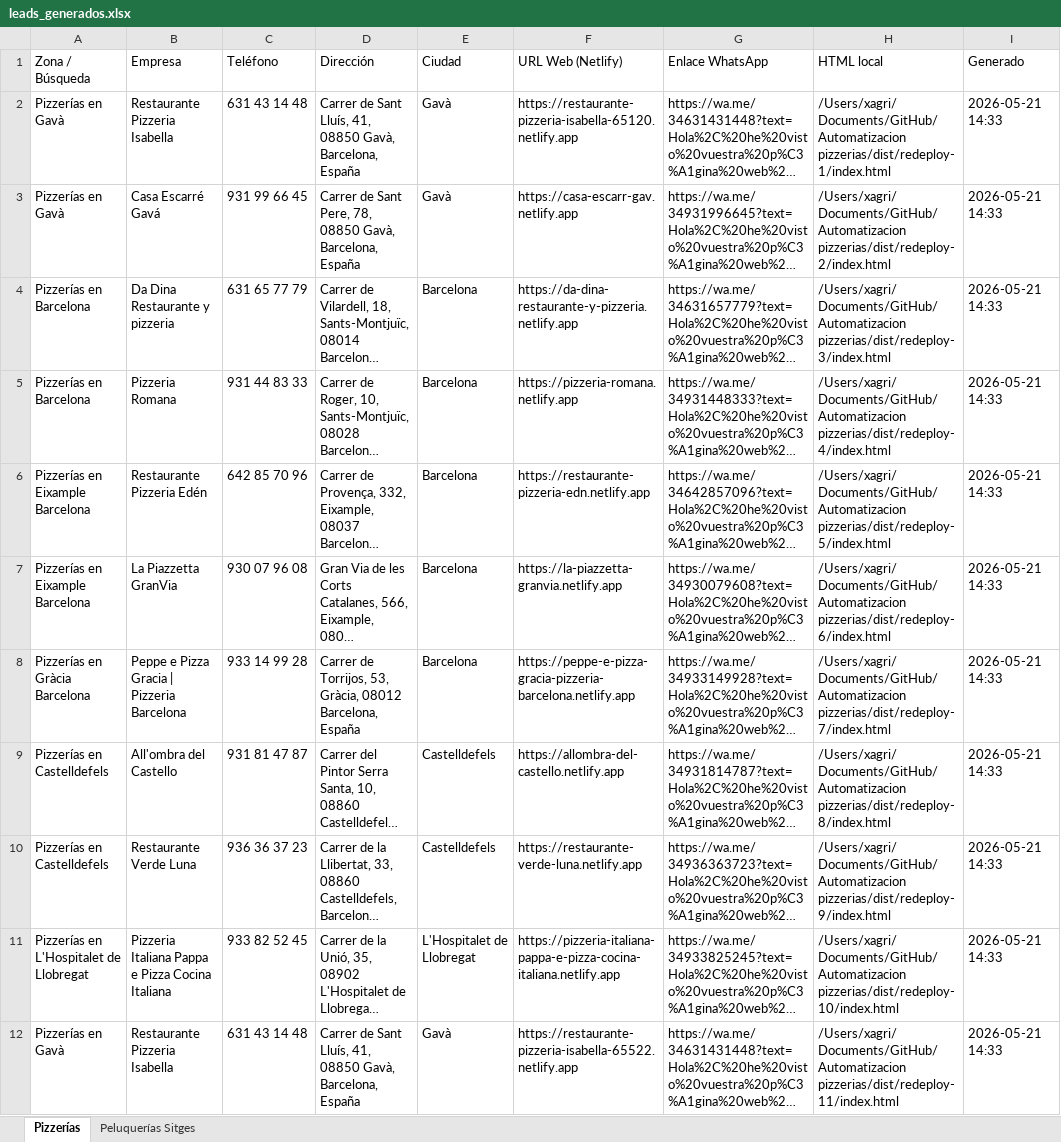
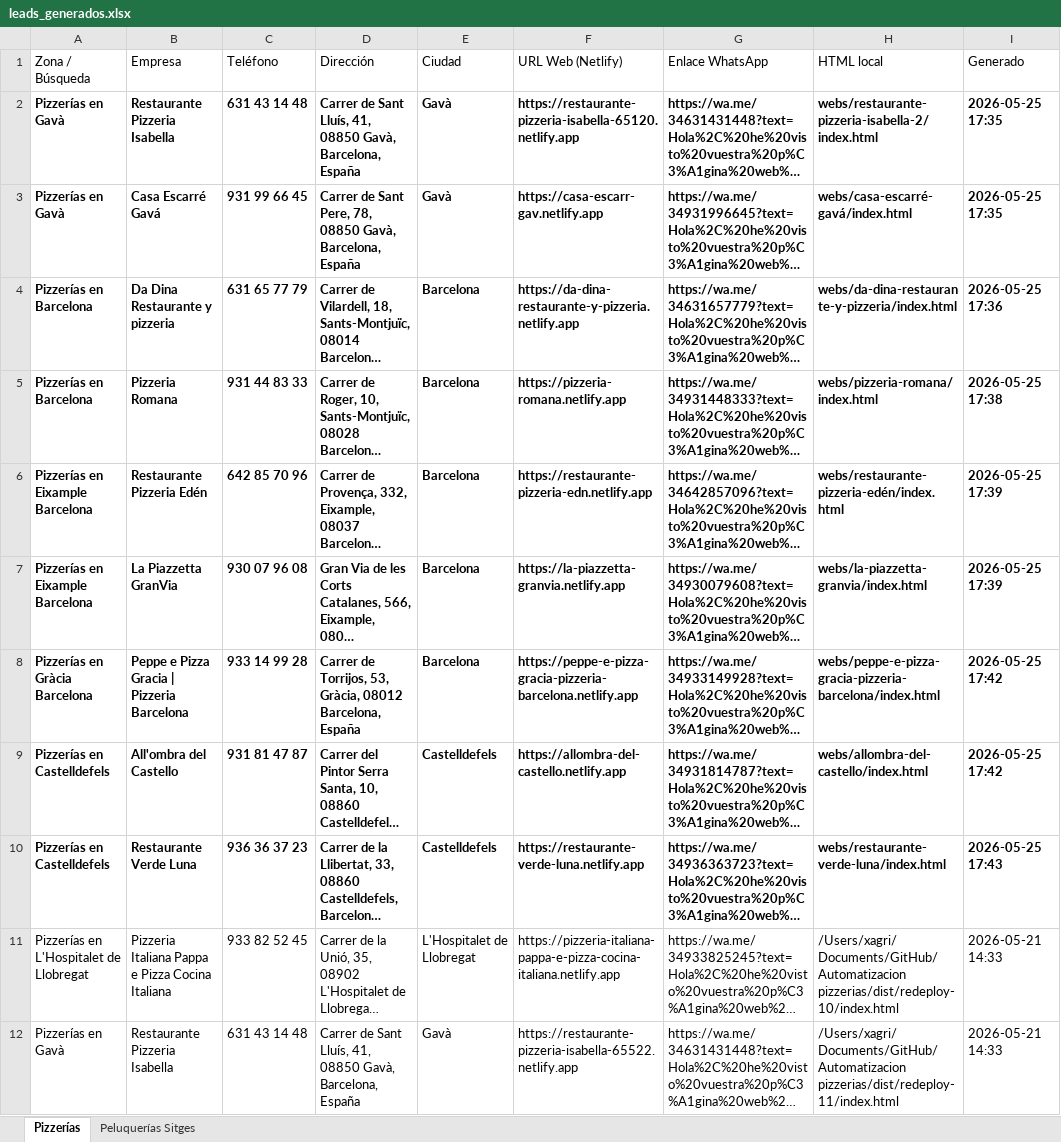
Before and after one commit to xaviergp2003-gif/paginasweb, an Excel workbook: leads_generados.xlsx, sheet Pizzerías, drawn as a sheet; only a part is shown; long unchanged cells end in …; values as stored, in another font and other column widths than the file's, no borders; the diff names each change by its address in the sheet, - before the commit and + after, or states it on an @@ line.

```diff
--- a/leads_generados.xlsx (sheet Pizzerías)
+++ b/leads_generados.xlsx (sheet Pizzerías)
-A2:I10 bold: off
+A2:I10 bold: on
-H2 (HTML local): /Users/xagri/Documents/GitHub/Automatizacion pizzerias/dist/redeploy-1/index.html
+H2 (HTML local): webs/restaurante-pizzeria-isabella-2/index.html
-I2:I3 (Generado): 2026-05-21 14:33
+I2:I3 (Generado): 2026-05-25 17:35
-H3 (HTML local): /Users/xagri/Documents/GitHub/Automatizacion pizzerias/dist/redeploy-2/index.html
+H3 (HTML local): webs/casa-escarré-gavá/index.html
-H4 (HTML local): /Users/xagri/Documents/GitHub/Automatizacion pizzerias/dist/redeploy-3/index.html
+H4 (HTML local): webs/da-dina-restaurante-y-pizzeria/index.html
-I4 (Generado): 2026-05-21 14:33
+I4 (Generado): 2026-05-25 17:36
-H5 (HTML local): /Users/xagri/Documents/GitHub/Automatizacion pizzerias/dist/redeploy-4/index.html
+H5 (HTML local): webs/pizzeria-romana/index.html
-I5 (Generado): 2026-05-21 14:33
+I5 (Generado): 2026-05-25 17:38
-H6 (HTML local): /Users/xagri/Documents/GitHub/Automatizacion pizzerias/dist/redeploy-5/index.html
+H6 (HTML local): webs/restaurante-pizzeria-edén/index.html
-I6:I7 (Generado): 2026-05-21 14:33
+I6:I7 (Generado): 2026-05-25 17:39
-H7 (HTML local): /Users/xagri/Documents/GitHub/Automatizacion pizzerias/dist/redeploy-6/index.html
+H7 (HTML local): webs/la-piazzetta-granvia/index.html
-H8 (HTML local): /Users/xagri/Documents/GitHub/Automatizacion pizzerias/dist/redeploy-7/index.html
+H8 (HTML local): webs/peppe-e-pizza-gracia-pizzeria-barcelona/index.html
-I8:I9 (Generado): 2026-05-21 14:33
+I8:I9 (Generado): 2026-05-25 17:42
-H9 (HTML local): /Users/xagri/Documents/GitHub/Automatizacion pizzerias/dist/redeploy-8/index.html
+H9 (HTML local): webs/allombra-del-castello/index.html
-H10 (HTML local): /Users/xagri/Documents/GitHub/Automatizacion pizzerias/dist/redeploy-9/index.html
+H10 (HTML local): webs/restaurante-verde-luna/index.html
-I10 (Generado): 2026-05-21 14:33
+I10 (Generado): 2026-05-25 17:43
```
Also changed, not shown: 47 other files.
